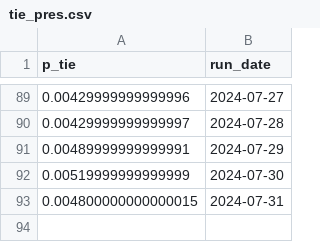
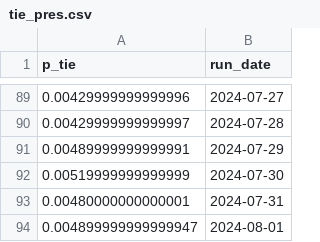
Before and after one commit to markjrieke/2024-potus, a CSV file: out/polls/tie_pres.csv, drawn as a sheet; only a part is shown, gaps mark what is left out.

```diff
--- a/out/polls/tie_pres.csv
+++ b/out/polls/tie_pres.csv
@@ -92,2 +92,3 @@ p_tie,run_date
 0.00519999999999999,2024-07-30
-0.004800000000000015,2024-07-31
+0.00480000000000001,2024-07-31
+0.004899999999999947,2024-08-01
```
Also changed, not shown: out/model_log.csv, out/polls/conditional_probabilities.csv, 6 other files.
